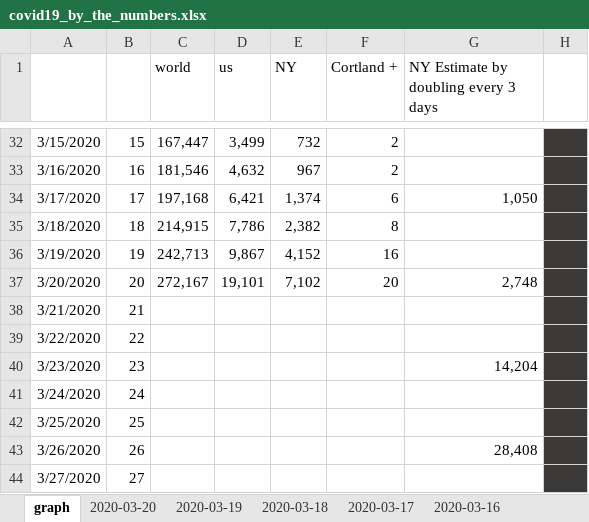
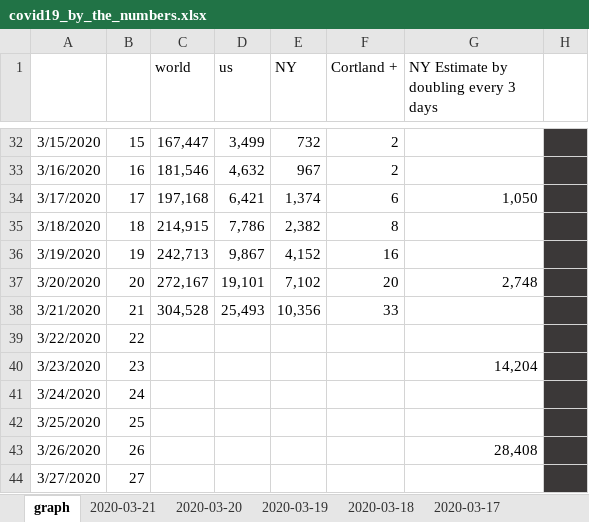
Before and after one commit to elrayle/elrayle.github.io, an Excel workbook: covid19/data/covid19_by_the_numbers.xlsx, sheet graph, drawn as a sheet; only a part is shown, gaps mark what is left out; values as stored, in another font and other column widths than the file's, no borders; charts and pictures not drawn; the diff names each change by its address in the sheet, - before the commit and + after, or states it on an @@ line.

Commit message:
update to 03-21-2020 data and graphs

```diff
--- a/covid19/data/covid19_by_the_numbers.xlsx (sheet graph)
+++ b/covid19/data/covid19_by_the_numbers.xlsx (sheet graph)
+sheet tab: 2020-03-21
-C38 (world): (empty)
+C38 (world): 304,528
-D38 (us): (empty)
+D38 (us): 25,493
-E38 (NY): (empty)
+E38 (NY): 10,356
-F38 (Cortland +): (empty)
+F38 (Cortland +): 33
```
Also changed, not shown: charts or pictures, 3 other files.
